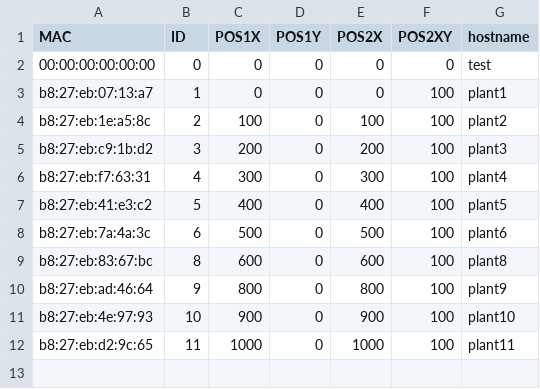
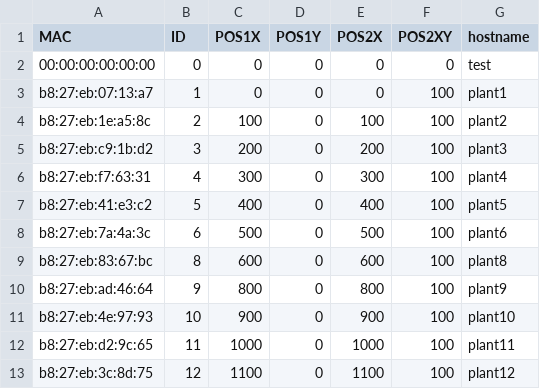
Before and after one commit to playablestreets/plantsOS, a CSV file: scripts/config.csv, drawn as a sheet; the diff names each change by its address in the sheet, - before the commit and + after, or states it on an @@ line.

Commit message:
adding plant 12

```diff
--- a/scripts/config.csv
+++ b/scripts/config.csv
+row 13: b8:27:eb:3c:8d:75 | 12 | 1100 | 0 | 1100 | 100 | plant12
```
